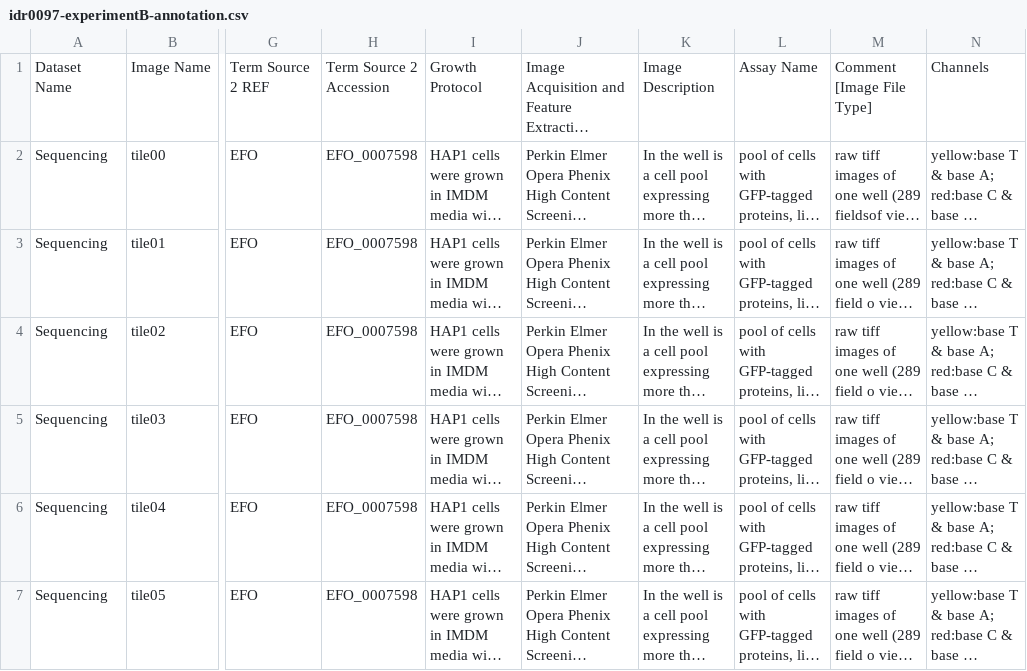
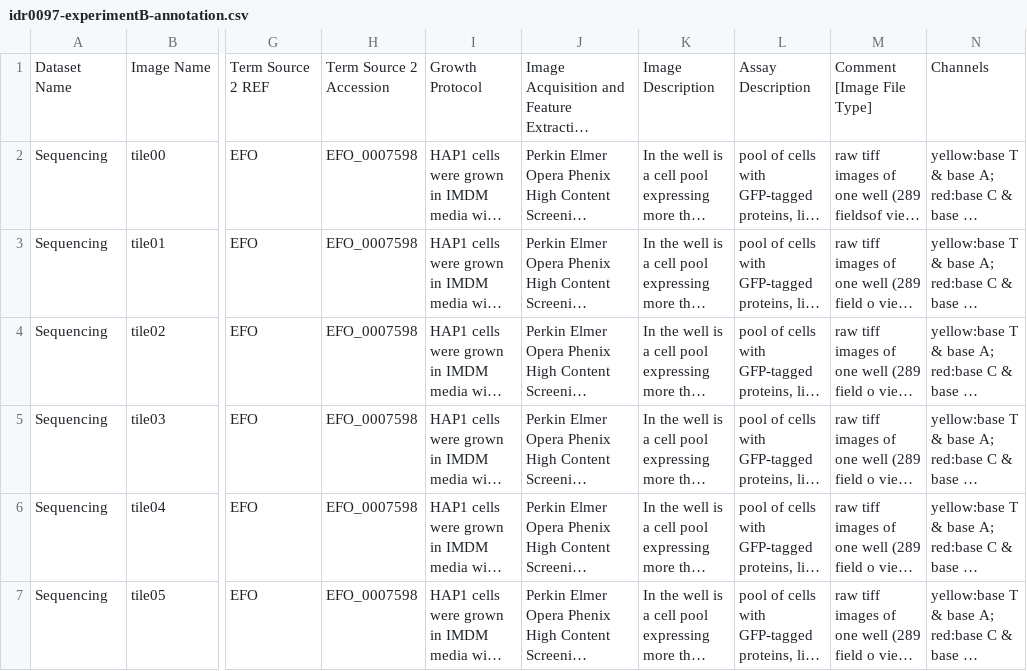
Before and after one commit to IDR/idr0097-reicher-proteintag, a CSV file: experimentB/idr0097-experimentB-annotation.csv, drawn as a sheet; only a part is shown, gaps mark what is left out; long unchanged cells end in …; the diff names each change by its address in the sheet, - before the commit and + after, or states it on an @@ line.

Commit message:
Fix annotations and bulkmap config
Fix annotations and bulkmap config

```diff
--- a/experimentB/idr0097-experimentB-annotation.csv
+++ b/experimentB/idr0097-experimentB-annotation.csv
-L1: Assay Name
+L1: Assay Description
```
Also changed, not shown: experimentC/idr0097-experimentC-annotation.csv, 2 other files.
